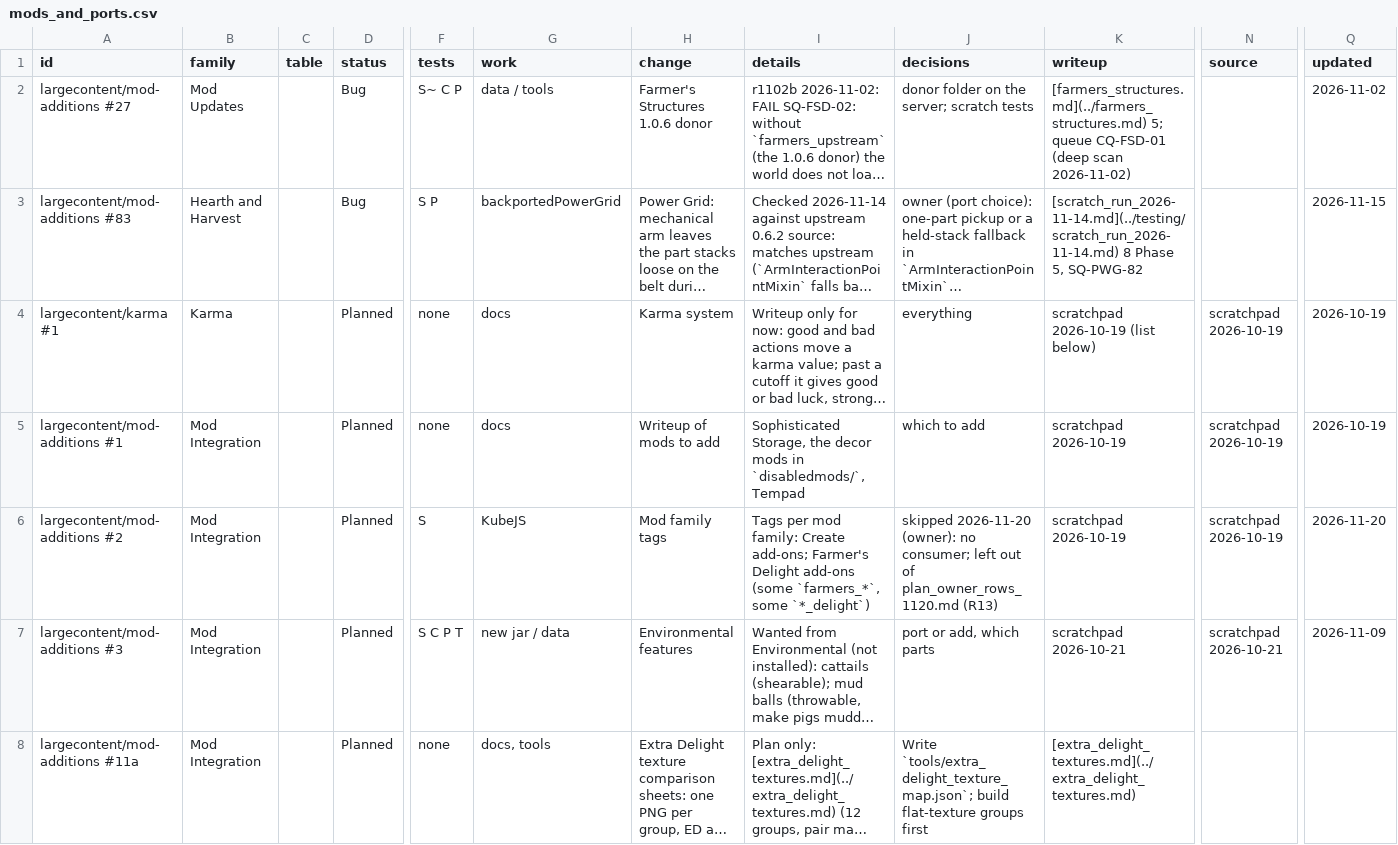
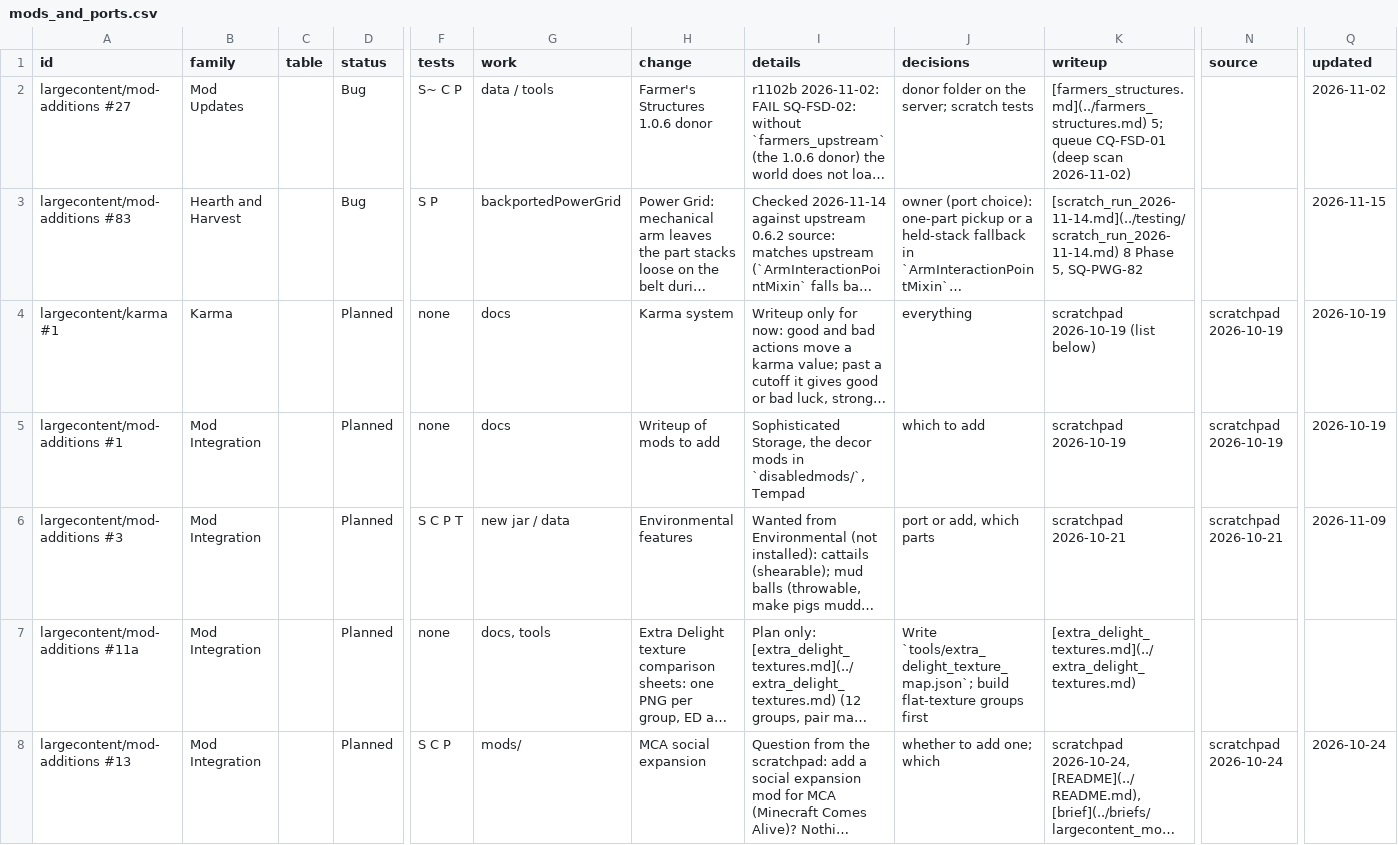
Before and after one commit to SaintAlfonzo/CreativeEngineering, a CSV file: feature_writeup/todo/rows/mods_and_ports.csv, drawn as a sheet; only a part is shown, gaps mark what is left out; the shorter side is filled out with more unchanged rows; long unchanged cells end in …; removed rows and columns are numbered as before the commit, all else as after; rows hold the shown columns only; the diff covers the shown part only; the diff names each change by its address in the sheet, - before the commit and + after, or states it on an @@ line.

```diff
--- a/feature_writeup/todo/rows/mods_and_ports.csv
+++ b/feature_writeup/todo/rows/mods_and_ports.csv
-row 6: largecontent/mod-additions #2 | Mod Integration |  | Planned | S | KubeJS | Mod family tags | Tags per mod family: Create add-ons; Farmer's Delight add-ons (some `farmers_*`, some `*_delight`) | skipped 2026-11-20 (owner): no consumer; left out of plan_owner_rows_1120.md (R13) | scratchpad 2026-10-19 | scratchpad 2026-10-19 | 2026-11-20
```
Also changed, not shown: 1 added row elsewhere in this file, feature_writeup/status/features.csv, feature_writeup/todo/rows/creative_mods.csv, 21 other files.
